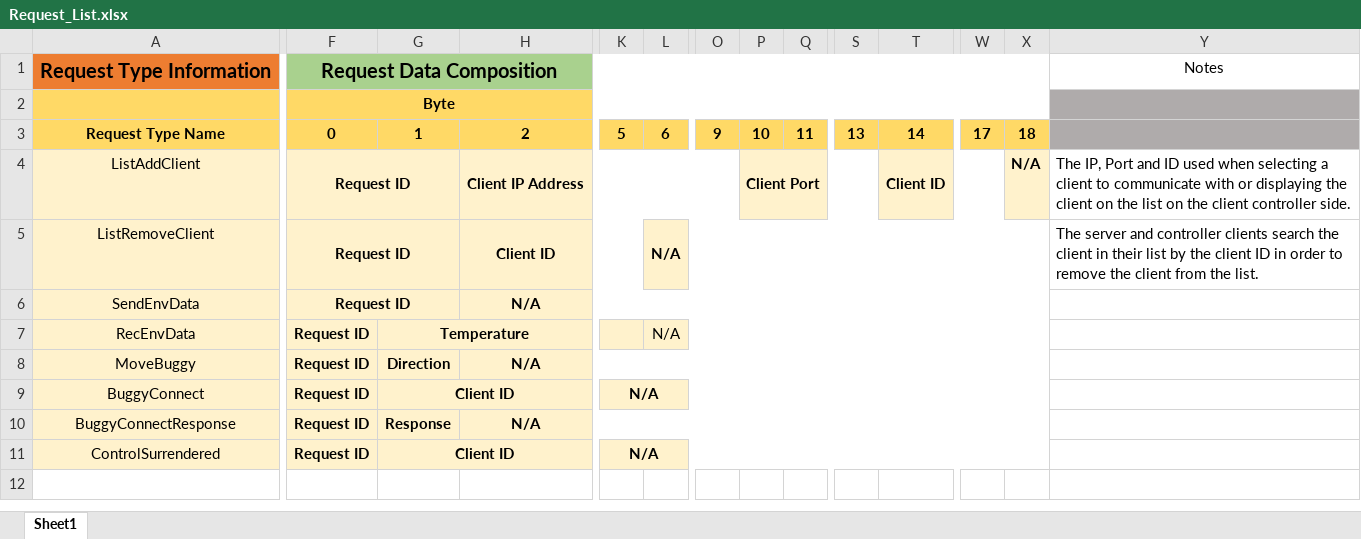
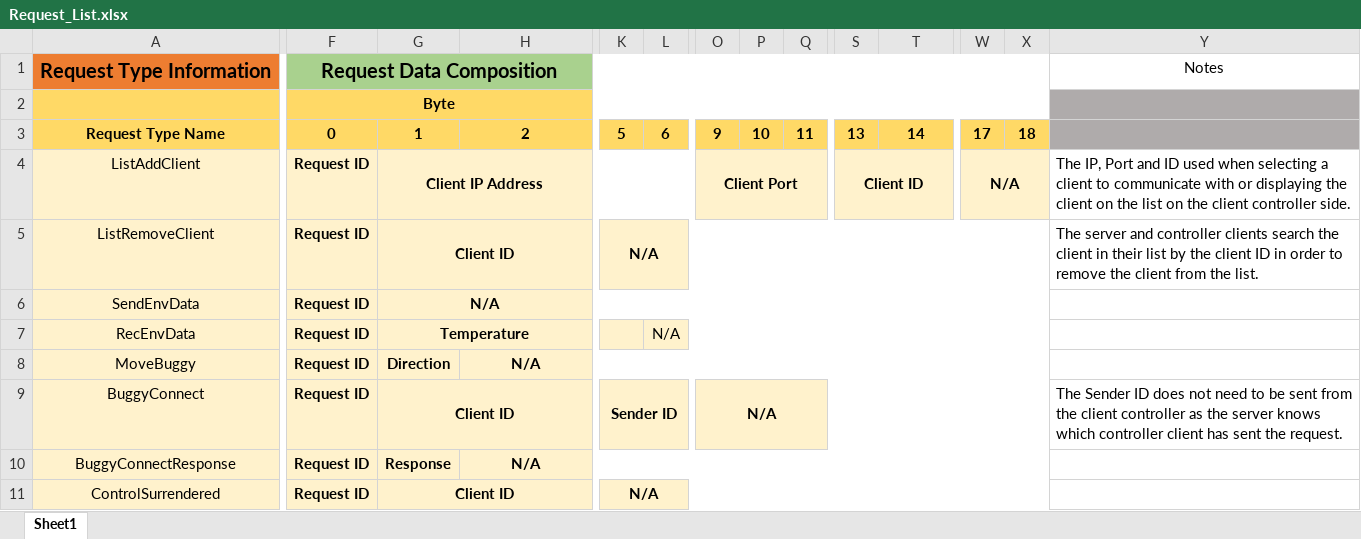
Before and after one commit to zed95/SOFT564Z-CW, an Excel workbook: Documentation/Request_List.xlsx, sheet Sheet1, drawn as a sheet; only a part is shown, gaps mark what is left out; values as stored, in another font and other column widths than the file's, no borders; the diff names each change by its address in the sheet, - before the commit and + after, or states it on an @@ line.

Commit message:
Functionality Added
-Added the ability for the controller client to connect to the buggy by asking for permission from the server.

```diff
--- a/Documentation/Request_List.xlsx (sheet Sheet1)
+++ b/Documentation/Request_List.xlsx (sheet Sheet1)
-F4:G4 merged
-G4: (empty)
+G4: Client IP Address
+G4:N4 merged
-H4: Client IP Address
+H4: (empty)
-H4:O4 merged
-O4: (empty)
+O4: Client Port
+O4:R4 merged
-P4: Client Port
+P4: (empty)
-P4:S4 merged
-S4: (empty)
+S4: Client ID
+S4:V4 merged
-T4: Client ID
+T4: (empty)
-T4:W4 merged
-W4: (empty)
+W4: N/A
+W4:X4 merged
-X4: N/A
+X4: (empty)
-F5:G5 merged
-G5: (empty)
+G5: Client ID
+G5:J5 merged
-H5: Client ID
+H5: (empty)
-H5:K5 merged
-K5: (empty)
+K5: N/A
+K5:X5 merged
-L5: N/A
+L5: (empty)
-L5:X5 merged
-F6:G6 merged
-G6: (empty)
+G6: N/A
+G6:X6 merged
-H6: N/A
+H6: (empty)
-H6:X6 merged
-K9: N/A
+K9: Sender ID
-K9:X9 merged
+K9:N9 merged
-O9: (empty)
+O9: N/A
+O9:X9 merged
-Y9: (empty)
+Y9: The Sender ID does not need to be sent from the client controller as the server knows which controller client has sent the request.
```
Also changed, not shown: 19 other files.
